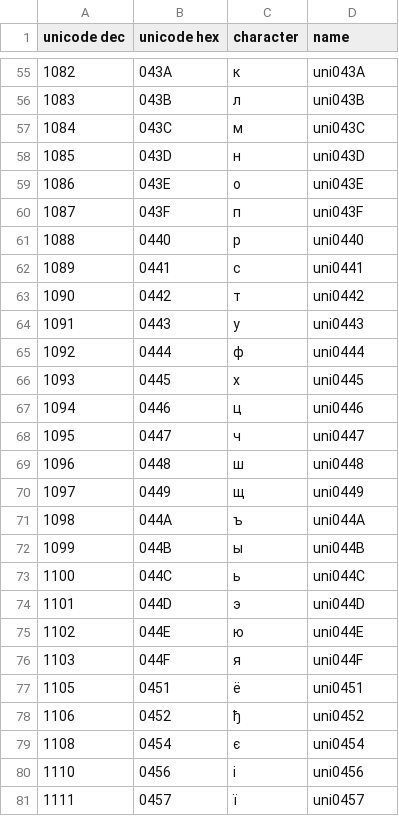
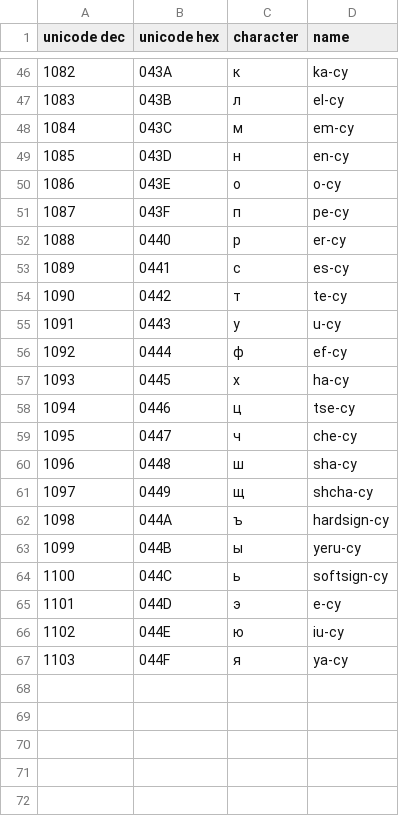
Before and after one commit to YaZhangII/Cirilic-extended-for-russian-ukranian-bielorussian-serbian-and-macedonia, a CSV file: cyrilic extended for ancizar.csv, drawn as a sheet; only a part is shown, gaps mark what is left out; the diff covers the shown part only.

Commit message:
Add files via upload
Added better names that doesn´t create conflict at exporting, and also macedonian extension.

```diff
--- a/cyrilic extended for ancizar.csv
+++ b/cyrilic extended for ancizar.csv
@@ -55,27 +46,22 @@ unicode dec	unicode hex	character	name
-1082	043A	к	uni043A
-1083	043B	л	uni043B
-1084	043C	м	uni043C
-1085	043D	н	uni043D
-1086	043E	о	uni043E
-1087	043F	п	uni043F
-1088	0440	р	uni0440
-1089	0441	с	uni0441
-1090	0442	т	uni0442
-1091	0443	у	uni0443
-1092	0444	ф	uni0444
-1093	0445	х	uni0445
-1094	0446	ц	uni0446
-1095	0447	ч	uni0447
-1096	0448	ш	uni0448
-1097	0449	щ	uni0449
-1098	044A	ъ	uni044A
-1099	044B	ы	uni044B
-1100	044C	ь	uni044C
-1101	044D	э	uni044D
-1102	044E	ю	uni044E
-1103	044F	я	uni044F
-1105	0451	ё	uni0451
-1106	0452	ђ	uni0452
-1108	0454	є	uni0454
-1110	0456	і	uni0456
-1111	0457	ї	uni0457
+1082	043A	к	ka-cy
+1083	043B	л	el-cy
+1084	043C	м	em-cy
+1085	043D	н	en-cy
+1086	043E	о	o-cy
+1087	043F	п	pe-cy
+1088	0440	р	er-cy
+1089	0441	с	es-cy
+1090	0442	т	te-cy
+1091	0443	у	u-cy
+1092	0444	ф	ef-cy
+1093	0445	х	ha-cy
+1094	0446	ц	tse-cy
+1095	0447	ч	che-cy
+1096	0448	ш	sha-cy
+1097	0449	щ	shcha-cy
+1098	044A	ъ	hardsign-cy
+1099	044B	ы	yeru-cy
+1100	044C	ь	softsign-cy
+1101	044D	э	e-cy
+1102	044E	ю	iu-cy
+1103	044F	я	ya-cy
```
Also changed, not shown: 2 added rows, 19 removed rows and 42 edited cells elsewhere in this file.
